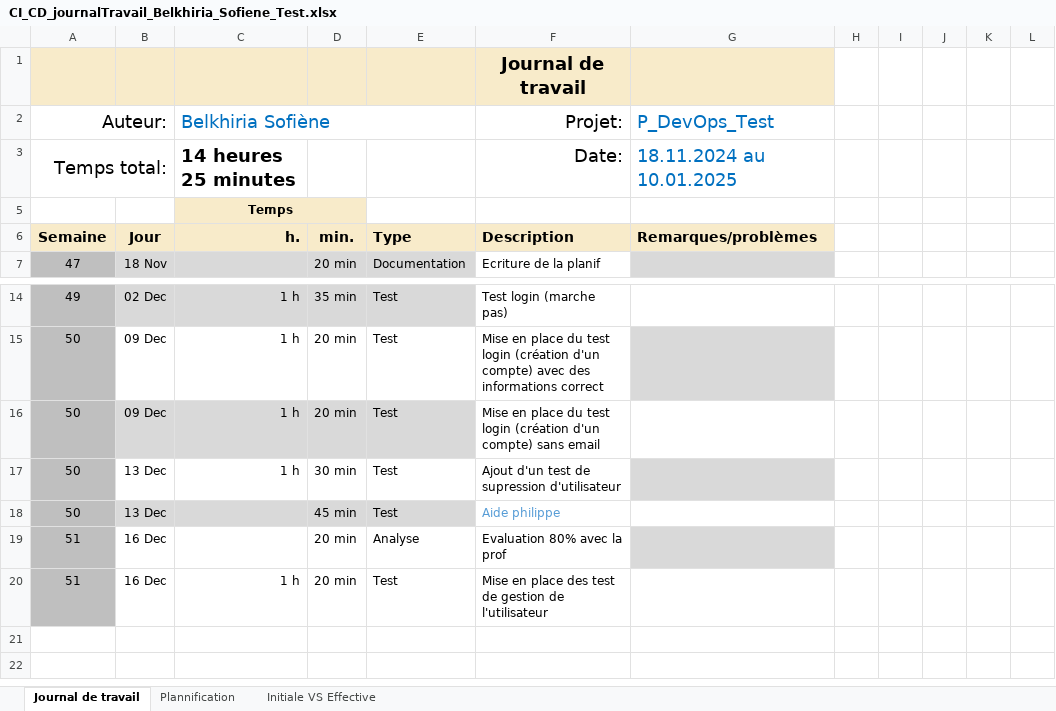
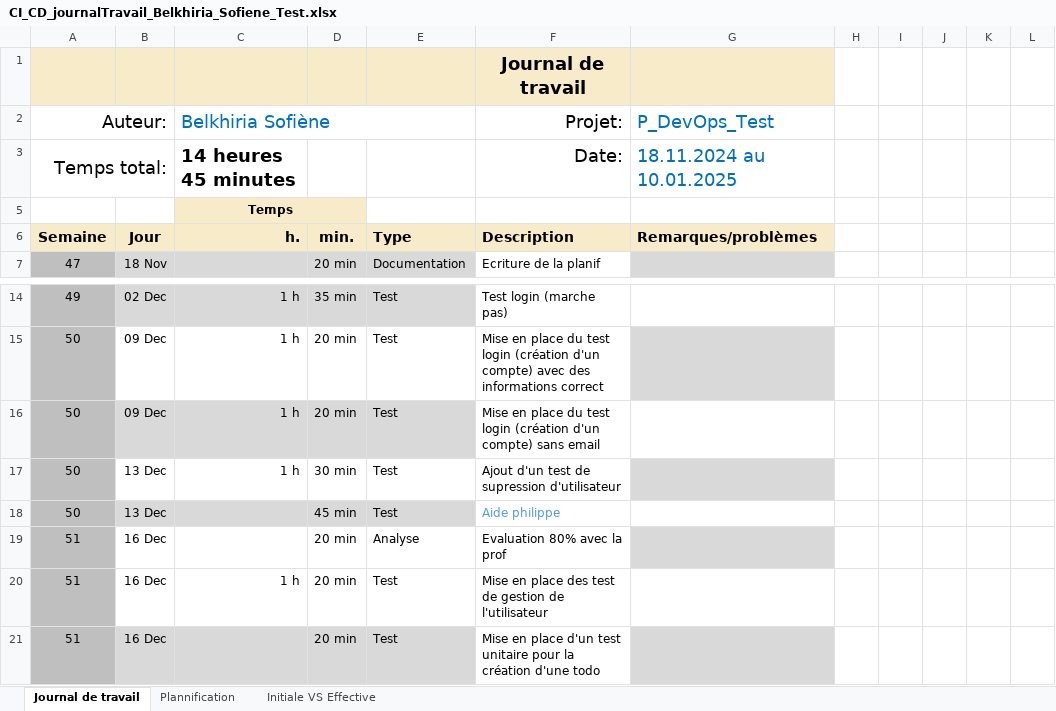
Before and after one commit to termimi/P_DevOps324-450, an Excel workbook: WIP/journaux de travaux/CI_CD_journalTravail_Belkhiria_Sofiene_Test.xlsx, sheet Journal de travail, drawn as a sheet; only a part is shown, gaps mark what is left out; values as stored, in another font and other column widths than the file's, no borders; conditional formats and table styles not drawn; the diff names each change by its address in the sheet, - before the commit and + after, or states it on an @@ line.

Commit message:
[doc] (journal de travail): update journal de travail

```diff
--- a/WIP/journaux de travaux/CI_CD_journalTravail_Belkhiria_Sofiene_Test.xlsx (sheet Journal de travail)
+++ b/WIP/journaux de travaux/CI_CD_journalTravail_Belkhiria_Sofiene_Test.xlsx (sheet Journal de travail)
-C3 (Belkhiria Sofiène): 14 heures 25 minutes
+C3 (Belkhiria Sofiène): 14 heures 45 minutes
+row 21: 51 | 16 Dec |  | 20 min | Test | Mise en place d'un test unitaire pour la création d'une todo
```
Also changed, not shown: sheet Plannification, hidden cells, charts or pictures.
